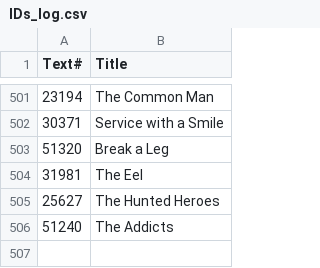
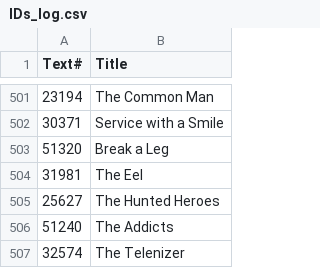
Before and after one commit to ben-n93/pg_scifi_twitter_bot, a CSV file: data/IDs_log.csv, drawn as a sheet; only a part is shown, gaps mark what is left out; the diff names each change by its address in the sheet, - before the commit and + after, or states it on an @@ line.

Commit message:
update

```diff
--- a/data/IDs_log.csv
+++ b/data/IDs_log.csv
+row 507: 32574 | The Telenizer
```
